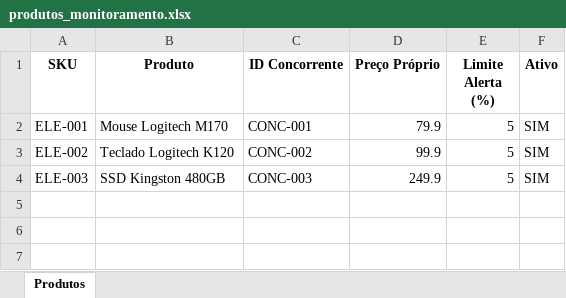
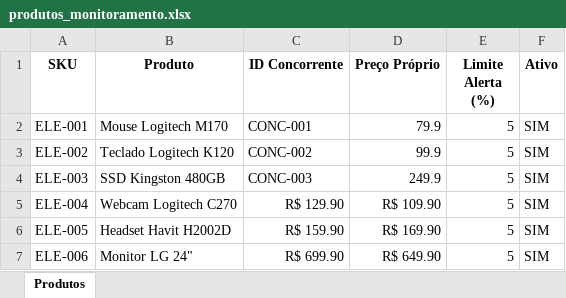
Before and after one commit to Sarrassini/PriceWatch-RPA, an Excel workbook: produtos_monitoramento.xlsx, sheet Produtos, drawn as a sheet; values as stored, in another font and other column widths than the file's, no borders; the diff names each change by its address in the sheet, - before the commit and + after, or states it on an @@ line.

Commit message:
Adiciona novos produtos ao monitoramento

```diff
--- a/produtos_monitoramento.xlsx (sheet Produtos)
+++ b/produtos_monitoramento.xlsx (sheet Produtos)
+row 5: ELE-004 | Webcam Logitech C270 | R$ 129.90 | R$ 109.90 | 5 | SIM
+row 6: ELE-005 | Headset Havit H2002D | R$ 159.90 | R$ 169.90 | 5 | SIM
+row 7: ELE-006 | Monitor LG 24" | R$ 699.90 | R$ 649.90 | 5 | SIM
```
Also changed, not shown: 2 other files.
